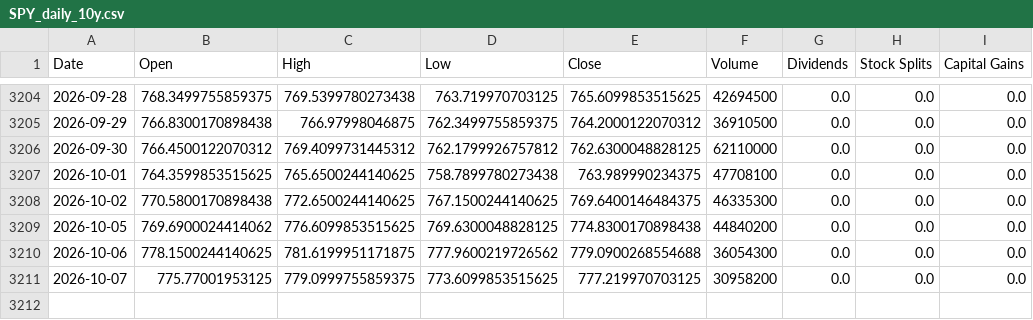
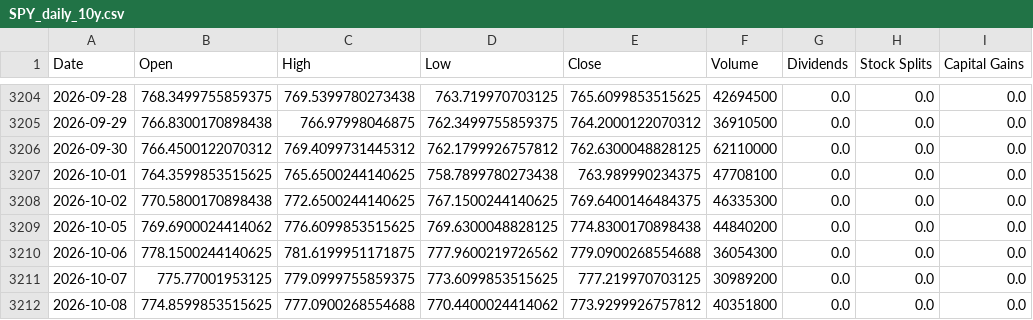
Before and after one commit to Sergr777/tradingview-mcp-jackson, a CSV file: data/SPY_daily_10y.csv, drawn as a sheet; only a part is shown, gaps mark what is left out.

```diff
--- a/data/SPY_daily_10y.csv
+++ b/data/SPY_daily_10y.csv
@@ -3210,2 +3210,3 @@ Date,Open,High,Low,Close,Volume,Dividends,Stock Splits,Capital Gains
 2026-10-06,778.1500244140625,781.6199951171875,777.9600219726562,779.0900268554688,36054300,0.0,0.0,0.0
-2026-10-07,775.77001953125,779.0999755859375,773.6099853515625,777.219970703125,30958200,0.0,0.0,0.0
+2026-10-07,775.77001953125,779.0999755859375,773.6099853515625,777.219970703125,30989200,0.0,0.0,0.0
+2026-10-08,774.8599853515625,777.0900268554688,770.4400024414062,773.9299926757812,40351800,0.0,0.0,0.0
```
Also changed, not shown: data/etf/IEI.csv, data/etf/IWM.csv, 12 other files.
